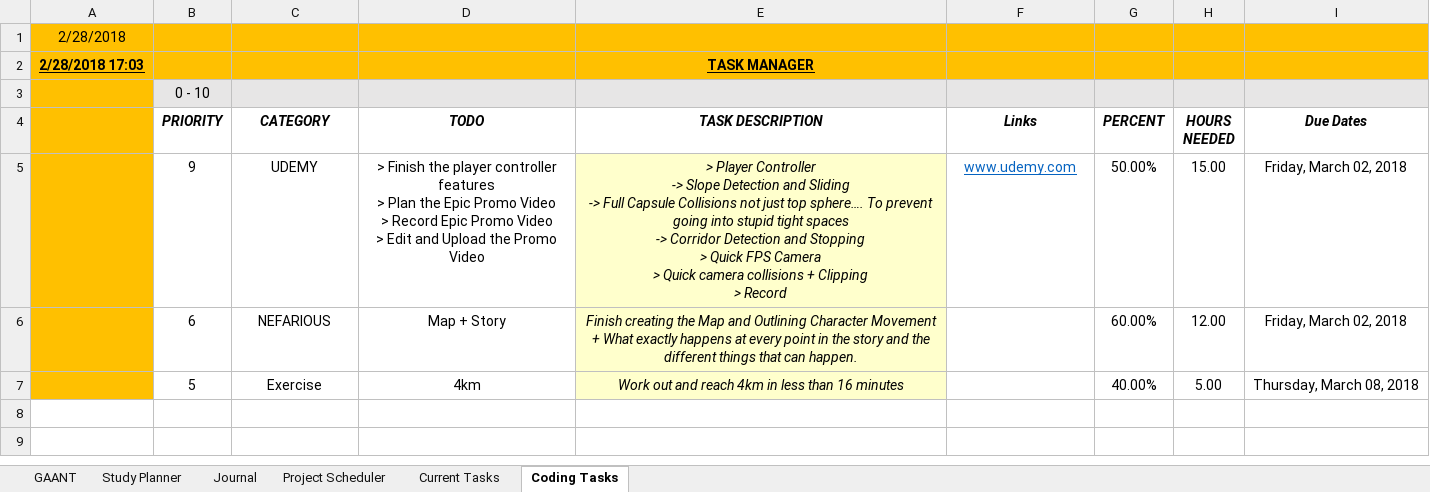
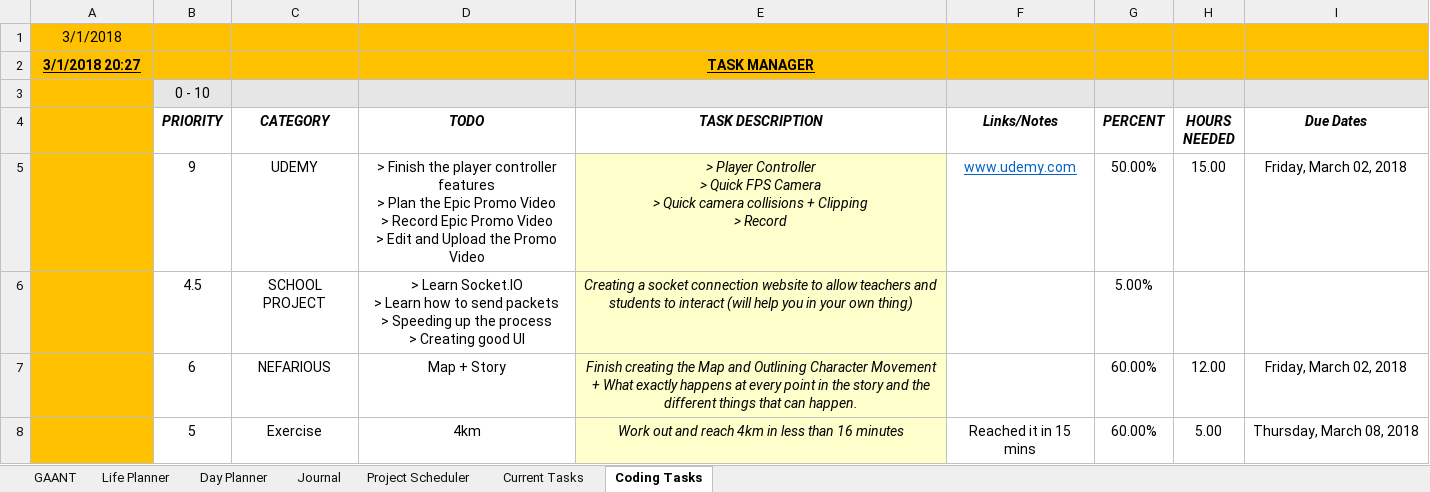
Before and after one commit to AJTech2002/NEFARIOUS, an Excel workbook: Management & Logging/Planning and Management/Nefarious.xlsm, sheet Coding Tasks, drawn as a sheet; values as stored, in another font and other column widths than the file's, no borders; conditional formats and table styles not drawn; addresses are those after the commit; ↵ is a line break in a cell; the diff names each change by its address in the sheet, - before the commit and + after, or states it on an @@ line.

```diff
--- a/Management & Logging/Planning and Management/Nefarious.xlsm (sheet Coding Tasks)
+++ b/Management & Logging/Planning and Management/Nefarious.xlsm (sheet Coding Tasks)
-sheet tab: Study Planner
+sheet tab: Life Planner
+sheet tab: Day Planner
-A1: 2/28/2018
+A1: 3/1/2018
-A2: 2/28/2018 17:03
+A2: 3/1/2018 20:27
-F4: Links
+F4: Links/Notes
-E5 (TASK DESCRIPTION): …Player Controller ↵ -> Slope Detection and Sliding ↵ -> Full Capsule Collisions not just top sphere…. To prevent going into stupid tight spaces ↵ -> Corridor Detection and Stopping ↵ > Quick…
+E5 (TASK DESCRIPTION): …Player Controller ↵ > Quick…
+row 6:  | 4.5 | SCHOOL PROJECT | > Learn Socket.IO ↵ > Learn how to send packets ↵ > Speeding up the process ↵ > Creating good UI | Creating a socket connection website to allow teachers and students to interact (will help you in your own thing) |  | 5.00%
-F8 (Links/Notes): (empty)
+F8 (Links/Notes): Reached it in 15 mins
-G8 (PERCENT): 40.00%
+G8 (PERCENT): 60.00%
```
Also changed, not shown: sheet GAANT, sheet Project Scheduler, sheet Current Tasks, sheet Life Planner, sheet Journal, hidden cells, 20 other files.
